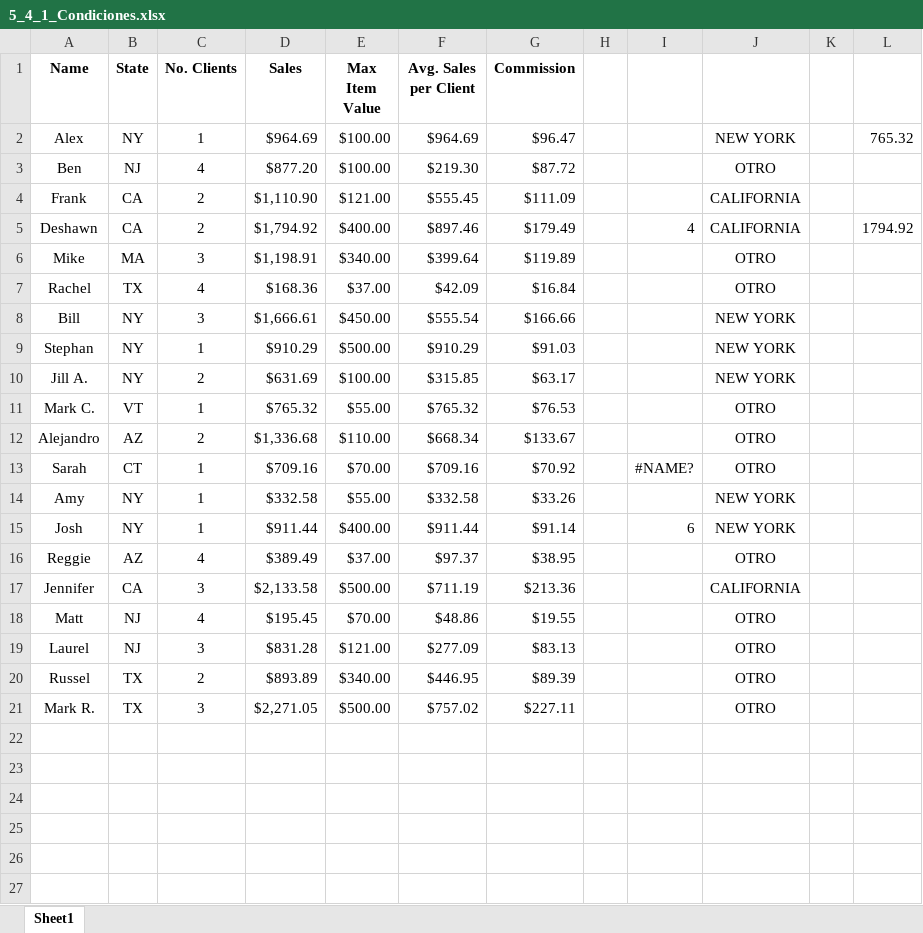
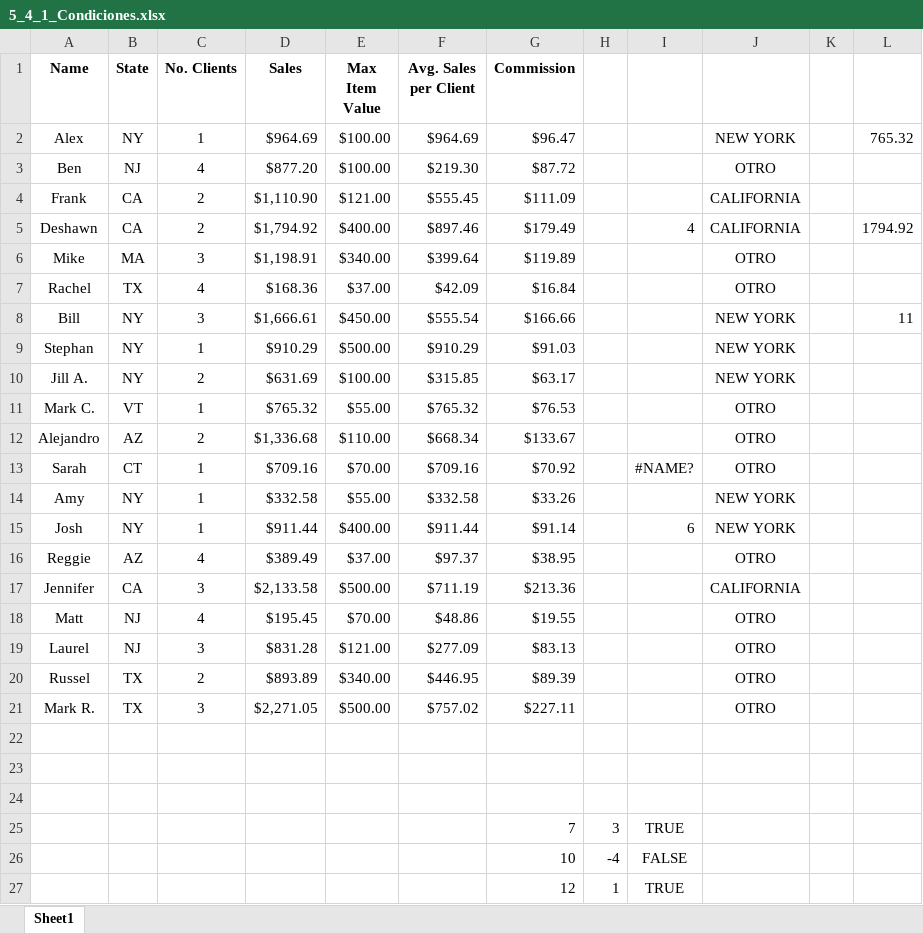
Before and after one commit to megath12/Data_Analysis_Google, an Excel workbook: SpreadSheets/5_4_1_Condiciones.xlsx, sheet Sheet1, drawn as a sheet; values as stored, in another font and other column widths than the file's, no borders; the diff names each change by its address in the sheet, - before the commit and + after, or states it on an @@ line.

```diff
--- a/SpreadSheets/5_4_1_Condiciones.xlsx (sheet Sheet1)
+++ b/SpreadSheets/5_4_1_Condiciones.xlsx (sheet Sheet1)
-L8: (empty)
+L8: 11
+row 22: (empty)
+row 23: (empty)
+row 24: (empty)
+row 25:  |  |  |  |  |  | 7 | 3 | TRUE
+row 26:  |  |  |  |  |  | 10 | -4 | FALSE
+row 27:  |  |  |  |  |  | 12 | 1 | TRUE
```
Also changed, not shown: 6 other files.
